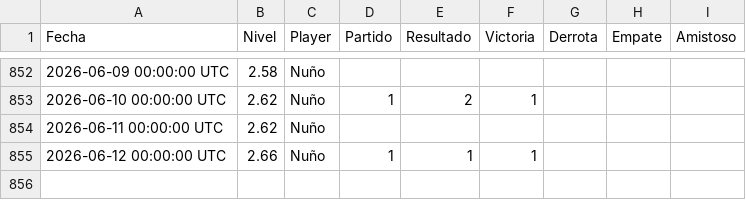
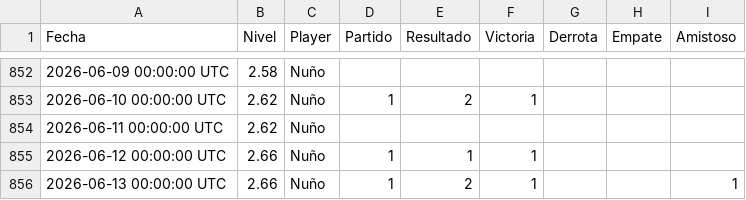
Before and after one commit to Nunyo/files, a CSV file: nivel_padel.csv, drawn as a sheet; only a part is shown, gaps mark what is left out.

Commit message:
Update nivel_padel.csv

```diff
--- a/nivel_padel.csv
+++ b/nivel_padel.csv
@@ -855 +855,2 @@ Fecha,Nivel,Player,Partido,Resultado,Victoria,Derrota,Empate,Amistoso
 2026-06-12 00:00:00 UTC,2.66,Nuño,1,1,1,,,
+2026-06-13 00:00:00 UTC,2.66,Nuño,1,2,1,,,1
```
